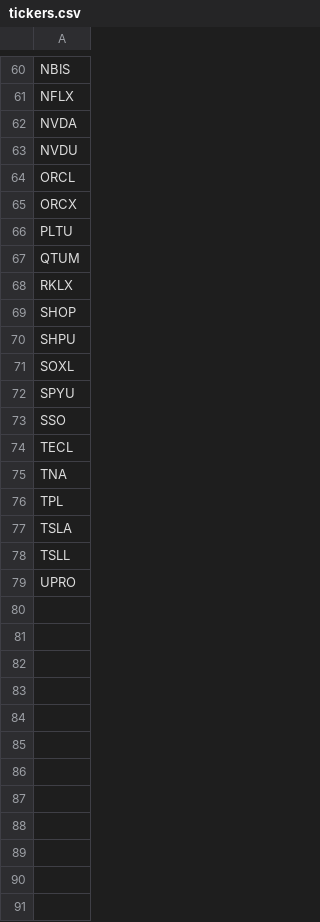
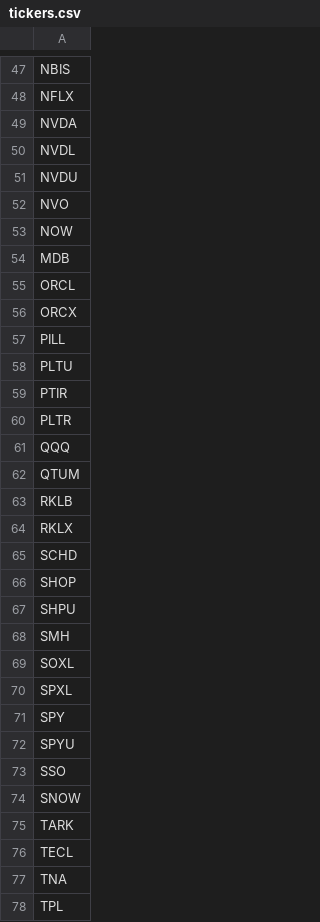
Before and after one commit to krmallina/smi, a CSV file: data/tickers.csv, drawn as a sheet; only a part is shown, gaps mark what is left out; the shorter side is filled out with more unchanged rows; the diff covers the shown part only.

Commit message:
Add files via upload

```diff
--- a/data/tickers.csv
+++ b/data/tickers.csv
@@ -62,13 +49,28 @@ NFLX
 NVDA
+NVDL
 NVDU
+NVO
+NOW
+MDB
 ORCL
 ORCX
+PILL
 PLTU
+PTIR
+PLTR
+QQQ
 QTUM
+RKLB
 RKLX
+SCHD
 SHOP
 SHPU
+SMH
 SOXL
+SPXL
+SPY
 SPYU
 SSO
+SNOW
+TARK
 TECL
```
Also changed, not shown: 38 added rows and 28 removed rows elsewhere in this file.
